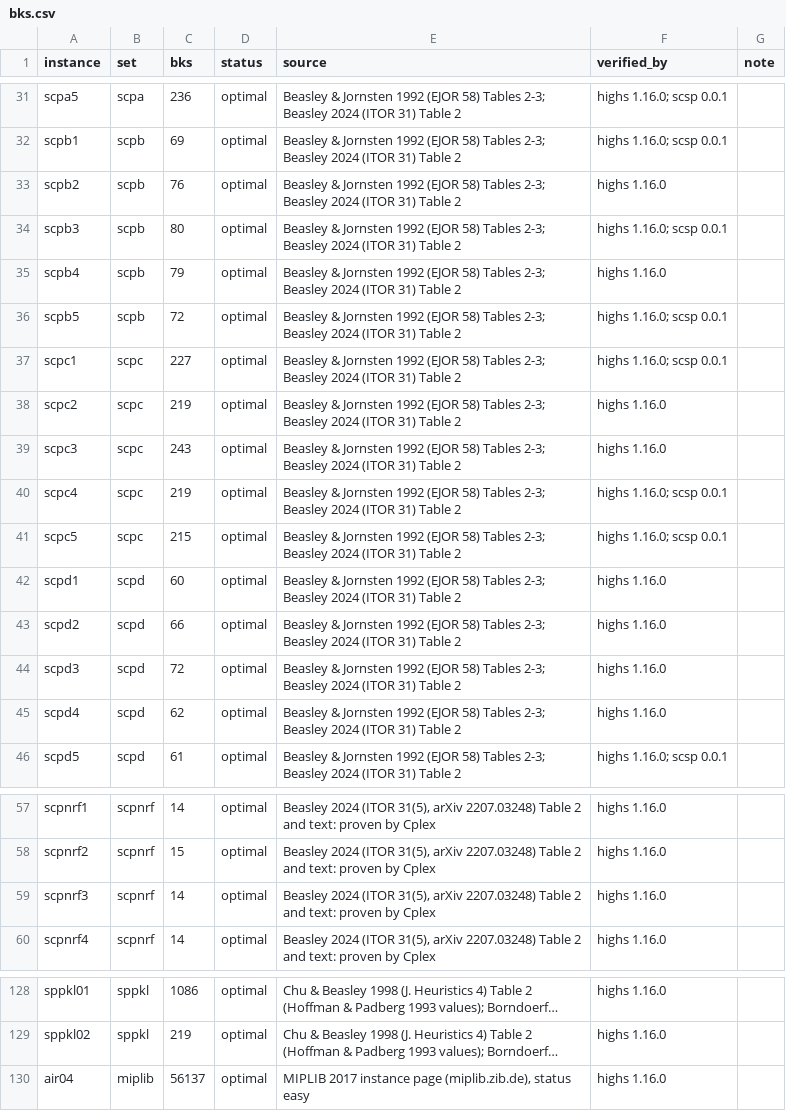
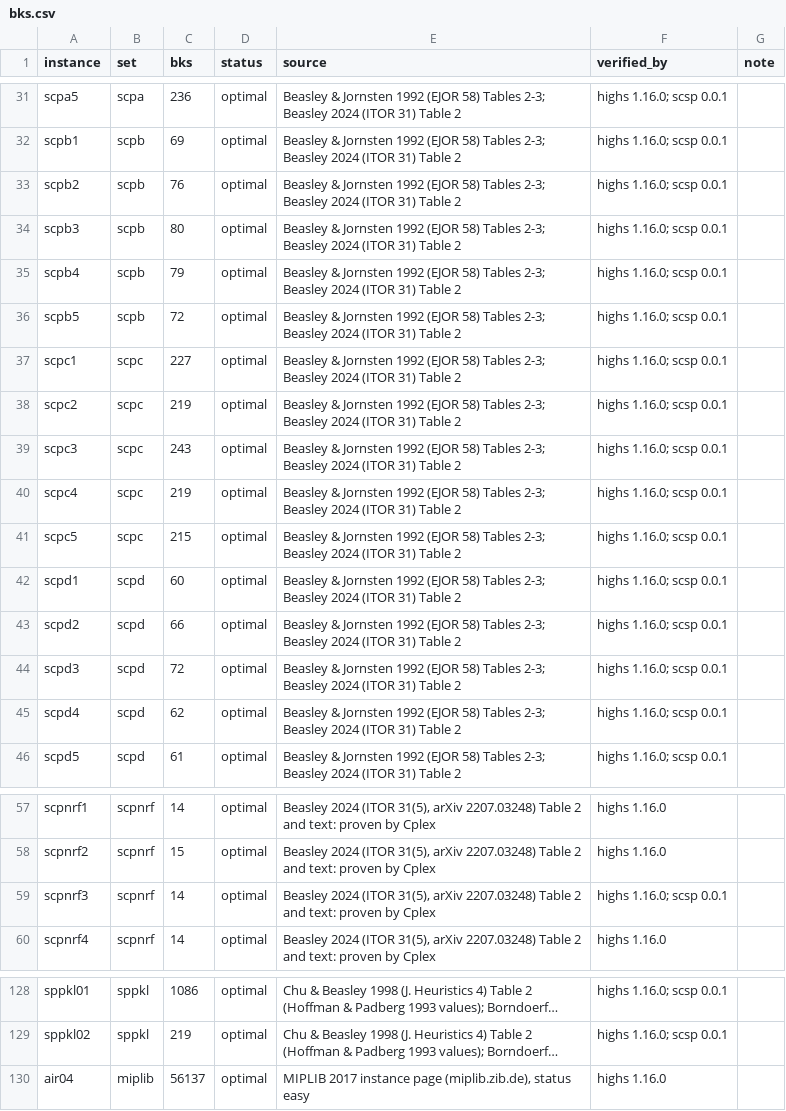
Before and after one commit to drimdrim2002/scsp-solver, a CSV file: benchmarks/bks.csv, drawn as a sheet; only a part is shown, gaps mark what is left out; long unchanged cells end in …; the diff covers the shown part only; the diff names each change by its address in the sheet, - before the commit and + after, or states it on an @@ line.

```diff
--- a/benchmarks/bks.csv
+++ b/benchmarks/bks.csv
-F33 (verified_by): highs 1.16.0
+F33 (verified_by): highs 1.16.0; scsp 0.0.1
-F35 (verified_by): highs 1.16.0
+F35 (verified_by): highs 1.16.0; scsp 0.0.1
-F38:F39 (verified_by): highs 1.16.0
+F38:F39 (verified_by): highs 1.16.0; scsp 0.0.1
-F42:F45 (verified_by): highs 1.16.0
+F42:F45 (verified_by): highs 1.16.0; scsp 0.0.1
-F59 (verified_by): highs 1.16.0
+F59 (verified_by): highs 1.16.0; scsp 0.0.1
-F128:F129 (verified_by): highs 1.16.0
+F128:F129 (verified_by): highs 1.16.0; scsp 0.0.1
```
Also changed, not shown: 59 edited cells elsewhere in this file, benchmarks/results/summary_by_set.csv, 44 other files.
